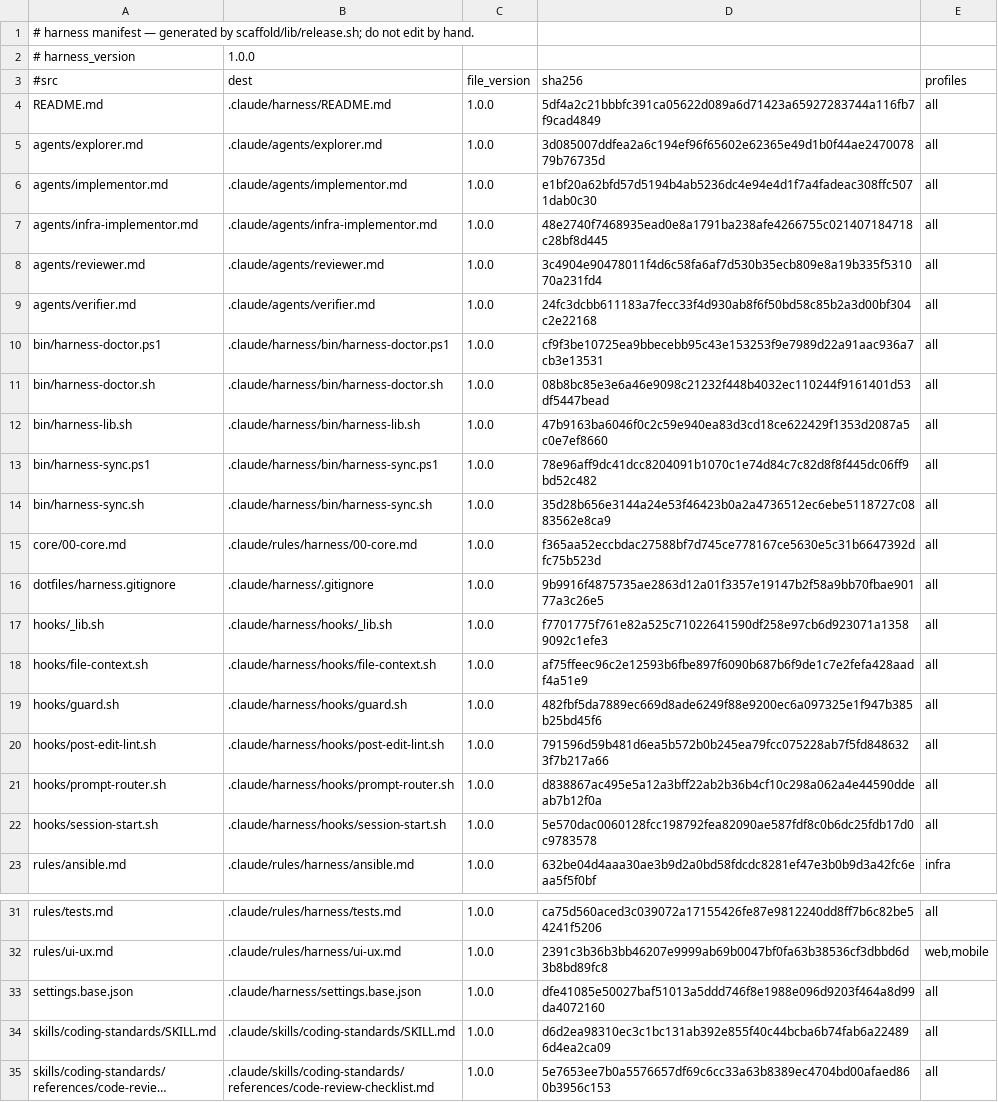
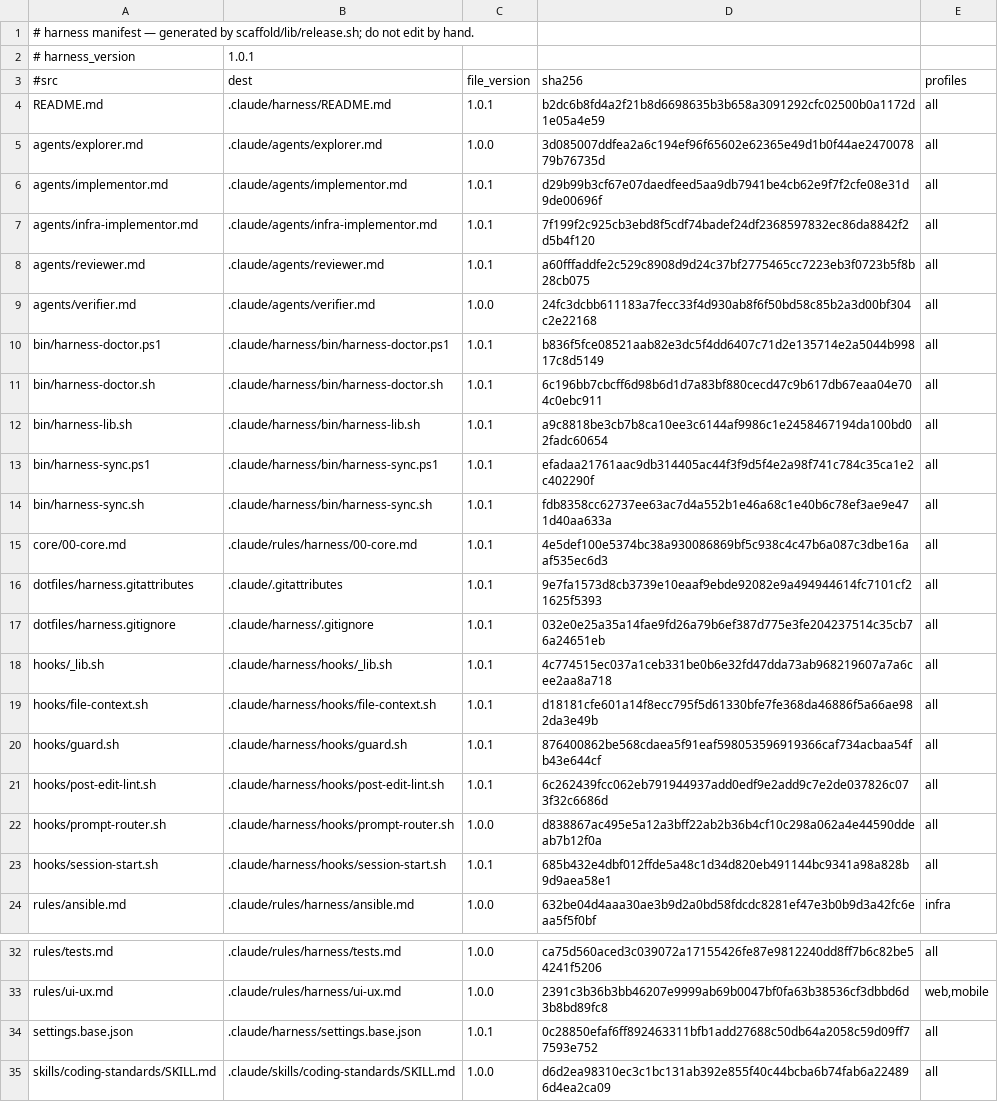
Before and after one commit to Albiee007/quantqbit-claude-rules, a TSV file: harness/manifest.tsv, drawn as a sheet; only a part is shown, gaps mark what is left out; the shorter side is filled out with more unchanged rows; long unchanged cells end in …; the diff covers the shown part only.

```diff
--- a/harness/manifest.tsv
+++ b/harness/manifest.tsv
@@ -1,23 +1,24 @@
 # harness manifest — generated by scaffold/lib/release.sh; do not edit by hand.
-# harness_version	1.0.0
+# harness_version	1.0.1
 #src	dest	file_version	sha256	profiles
-README.md	.claude/harness/README.md	1.0.0	5df4a2c21bbbfc391ca05622d089a6d71423a65927283744a116fb7f9cad4849	all
+README.md	.claude/harness/README.md	1.0.1	b2dc6b8fd4a2f21b8d6698635b3b658a3091292cfc02500b0a1172d1e05a4e59	all
 agents/explorer.md	.claude/agents/explorer.md	1.0.0	3d085007ddfea2a6c194ef96f65602e62365e49d1b0f44ae247007879b76735d	all
-agents/implementor.md	.claude/agents/implementor.md	1.0.0	e1bf20a62bfd57d5194b4ab5236dc4e94e4d1f7a4fadeac308ffc5071dab0c30	all
-agents/infra-implementor.md	.claude/agents/infra-implementor.md	1.0.0	48e2740f7468935ead0e8a1791ba238afe4266755c021407184718c28bf8d445	all
-agents/reviewer.md	.claude/agents/reviewer.md	1.0.0	3c4904e90478011f4d6c58fa6af7d530b35ecb809e8a19b335f531070a231fd4	all
+agents/implementor.md	.claude/agents/implementor.md	1.0.1	d29b99b3cf67e07daedfeed5aa9db7941be4cb62e9f7f2cfe08e31d9de00696f	all
+agents/infra-implementor.md	.claude/agents/infra-implementor.md	1.0.1	7f199f2c925cb3ebd8f5cdf74badef24df2368597832ec86da8842f2d5b4f120	all
+agents/reviewer.md	.claude/agents/reviewer.md	1.0.1	a60fffaddfe2c529c8908d9d24c37bf2775465cc7223eb3f0723b5f8b28cb075	all
 agents/verifier.md	.claude/agents/verifier.md	1.0.0	24fc3dcbb611183a7fecc33f4d930ab8f6f50bd58c85b2a3d00bf304c2e22168	all
-bin/harness-doctor.ps1	.claude/harness/bin/harness-doctor.ps1	1.0.0	cf9f3be10725ea9bbecebb95c43e153253f9e7989d22a91aac936a7cb3e13531	all
-bin/harness-doctor.sh	.claude/harness/bin/harness-doctor.sh	1.0.0	08b8bc85e3e6a46e9098c21232f448b4032ec110244f9161401d53df5447bead	all
-bin/harness-lib.sh	.claude/harness/bin/harness-lib.sh	1.0.0	47b9163ba6046f0c2c59e940ea83d3cd18ce622429f1353d2087a5c0e7ef8660	all
-bin/harness-sync.ps1	.claude/harness/bin/harness-sync.ps1	1.0.0	78e96aff9dc41dcc8204091b1070c1e74d84c7c82d8f8f445dc06ff9bd52c482	all
-bin/harness-sync.sh	.claude/harness/bin/harness-sync.sh	1.0.0	35d28b656e3144a24e53f46423b0a2a4736512ec6ebe5118727c0883562e8ca9	all
-core/00-core.md	.claude/rules/harness/00-core.md	1.0.0	f365aa52eccbdac27588bf7d745ce778167ce5630e5c31b6647392dfc75b523d	all
-dotfiles/harness.gitignore	.claude/harness/.gitignore	1.0.0	9b9916f4875735ae2863d12a01f3357e19147b2f58a9bb70fbae90177a3c26e5	all
-hooks/_lib.sh	.claude/harness/hooks/_lib.sh	1.0.0	f7701775f761e82a525c71022641590df258e97cb6d923071a13589092c1efe3	all
-hooks/file-context.sh	.claude/harness/hooks/file-context.sh	1.0.0	af75ffeec96c2e12593b6fbe897f6090b687b6f9de1c7e2fefa428aadf4a51e9	all
-hooks/guard.sh	.claude/harness/hooks/guard.sh	1.0.0	482fbf5da7889ec669d8ade6249f88e9200ec6a097325e1f947b385b25bd45f6	all
-hooks/post-edit-lint.sh	.claude/harness/hooks/post-edit-lint.sh	1.0.0	791596d59b481d6ea5b572b0b245ea79fcc075228ab7f5fd8486323f7b217a66	all
+bin/harness-doctor.ps1	.claude/harness/bin/harness-doctor.ps1	1.0.1	b836f5fce08521aab82e3dc5f4dd6407c71d2e135714e2a5044b99817c8d5149	all
+bin/harness-doctor.sh	.claude/harness/bin/harness-doctor.sh	1.0.1	6c196bb7cbcff6d98b6d1d7a83bf880cecd47c9b617db67eaa04e704c0ebc911	all
+bin/harness-lib.sh	.claude/harness/bin/harness-lib.sh	1.0.1	a9c8818be3cb7b8ca10ee3c6144af9986c1e2458467194da100bd02fadc60654	all
+bin/harness-sync.ps1	.claude/harness/bin/harness-sync.ps1	1.0.1	efadaa21761aac9db314405ac44f3f9d5f4e2a98f741c784c35ca1e2c402290f	all
+bin/harness-sync.sh	.claude/harness/bin/harness-sync.sh	1.0.1	fdb8358cc62737ee63ac7d4a552b1e46a68c1e40b6c78ef3ae9e471d40aa633a	all
+core/00-core.md	.claude/rules/harness/00-core.md	1.0.1	4e5def100e5374bc38a930086869bf5c938c4c47b6a087c3dbe16aaf535ec6d3	all
+dotfiles/harness.gitattributes	.claude/.gitattributes	1.0.1	9e7fa1573d8cb3739e10eaaf9ebde92082e9a494944614fc7101cf21625f5393	all
+dotfiles/harness.gitignore	.claude/harness/.gitignore	1.0.1	032e0e25a35a14fae9fd26a79b6ef387d775e3fe204237514c35cb76a24651eb	all
+hooks/_lib.sh	.claude/harness/hooks/_lib.sh	1.0.1	4c774515ec037a1ceb331be0b6e32fd47dda73ab968219607a7a6cee2aa8a718	all
+hooks/file-context.sh	.claude/harness/hooks/file-context.sh	1.0.1	d18181cfe601a14f8ecc795f5d61330bfe7fe368da46886f5a66ae982da3e49b	all
+hooks/guard.sh	.claude/harness/hooks/guard.sh	1.0.1	876400862be568cdaea5f91eaf598053596919366caf734acbaa54fb43e644cf	all
+hooks/post-edit-lint.sh	.claude/harness/hooks/post-edit-lint.sh	1.0.1	6c262439fcc062eb791944937add0edf9e2add9c7e2de037826c073f32c6686d	all
 hooks/prompt-router.sh	.claude/harness/hooks/prompt-router.sh	1.0.0	d838867ac495e5a12a3bff22ab2b36b4cf10c298a062a4e44590ddeab7b12f0a	all
-hooks/session-start.sh	.claude/harness/hooks/session-start.sh	1.0.0	5e570dac0060128fcc198792fea82090ae587fdf8c0b6dc25fdb17d0c9783578	all
+hooks/session-start.sh	.claude/harness/hooks/session-start.sh	1.0.1	685b432e4dbf012ffde5a48c1d34d820eb491144bc9341a98a828b9d9aea58e1	all
 rules/ansible.md	.claude/rules/harness/ansible.md	1.0.0	632be04d4aaa30ae3b9d2a0bd58fdcdc8281ef47e3b0b9d3a42fc6eaa5f5f0bf	infra
@@ -32,3 +33,3 @@ rules/tests.md	.claude/rules/harness/tests.md	1.0.0	ca75d560aced3c039072a1715542
 rules/ui-ux.md	.claude/rules/harness/ui-ux.md	1.0.0	2391c3b36b3bb46207e9999ab69b0047bf0fa63b38536cf3dbbd6d3b8bd89fc8	web,mobile
-settings.base.json	.claude/harness/settings.base.json	1.0.0	dfe41085e50027baf51013a5ddd746f8e1988e096d9203f464a8d99da4072160	all
+settings.base.json	.claude/harness/settings.base.json	1.0.1	0c28850efaf6ff892463311bfb1add27688c50db64a2058c59d09ff77593e752	all
 skills/coding-standards/SKILL.md	.claude/skills/coding-standards/SKILL.md	1.0.0	d6d2ea98310ec3c1bc131ab392e855f40c44bcba6b74fab6a224896d4ea2ca09	all
```
Also changed, not shown: 4 edited cells elsewhere in this file, 46 other files.
